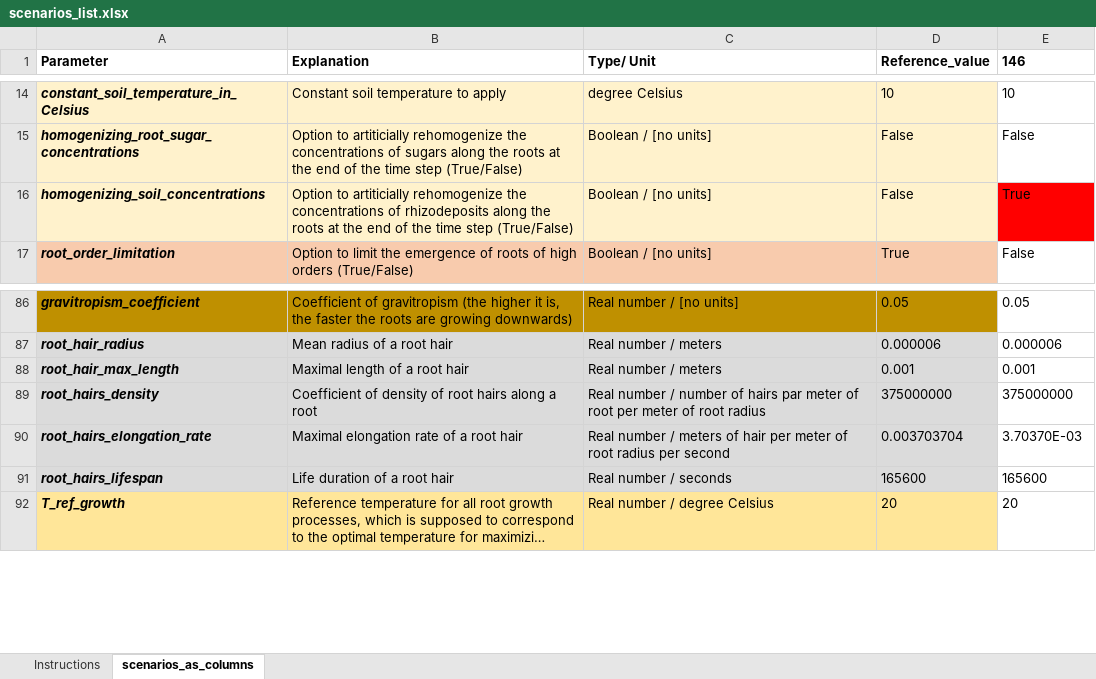
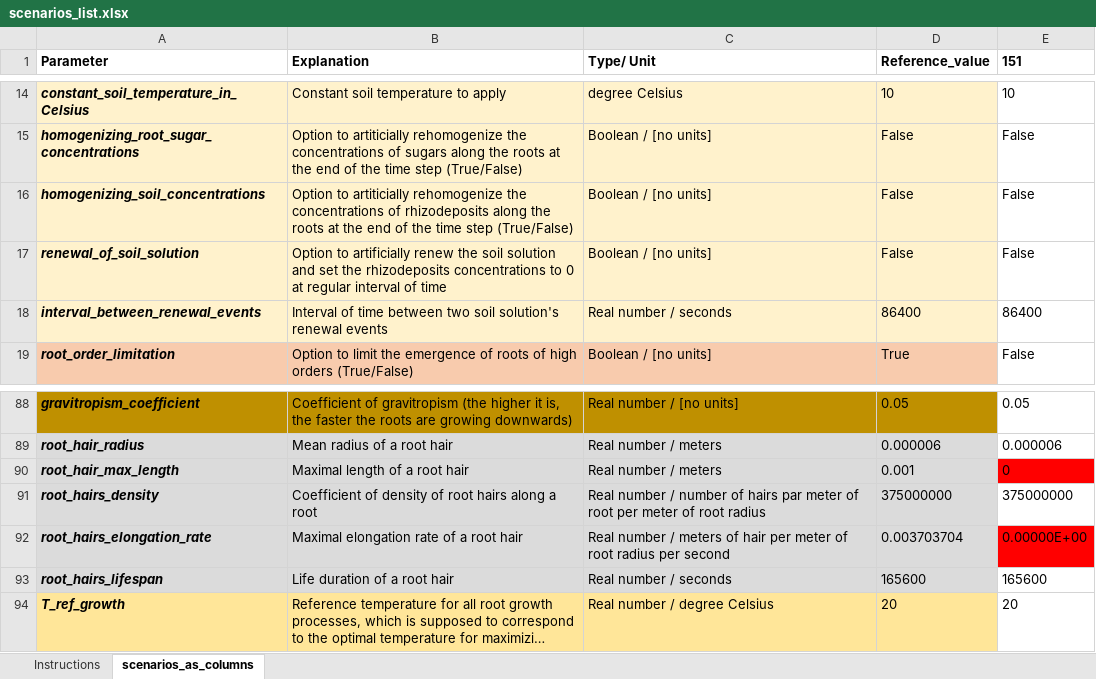
Before and after one commit to openalea/rhizodep, an Excel workbook: src/rhizodep/scenarios/inputs/scenarios_list.xlsx, sheet scenarios_as_columns, drawn as a sheet; only a part is shown, gaps mark what is left out; long unchanged cells end in …; values as stored, in another font and other column widths than the file's, no borders; conditional formats not drawn; addresses are those after the commit; the diff names each change by its address in the sheet, - before the commit and + after, or states it on an @@ line.

```diff
--- a/src/rhizodep/scenarios/inputs/scenarios_list.xlsx (sheet scenarios_as_columns)
+++ b/src/rhizodep/scenarios/inputs/scenarios_list.xlsx (sheet scenarios_as_columns)
-E1: 146
+E1: 151
-E16 (151): True
+E16 (151): False
-E16 fill: #FF0000
+E16 fill: none
+row 17: renewal_of_soil_solution | Option to artificially renew the soil solution and set the rhizodeposits concentrations to 0 at regular interval of time | Boolean / [no units] | False | False
+row 18: interval_between_renewal_events | Interval of time between two soil solution's renewal events | Real number / seconds | 86400 | 86400
-E90 (151): 0.001
+E90 (151): 0
-E90 fill: none
+E90 fill: #FF0000
-E92 (151): 3.70370E-03
+E92 (151): 0.00000E+00
-E92 fill: none
+E92 fill: #FF0000
```
Also changed, not shown: 4 other files.
